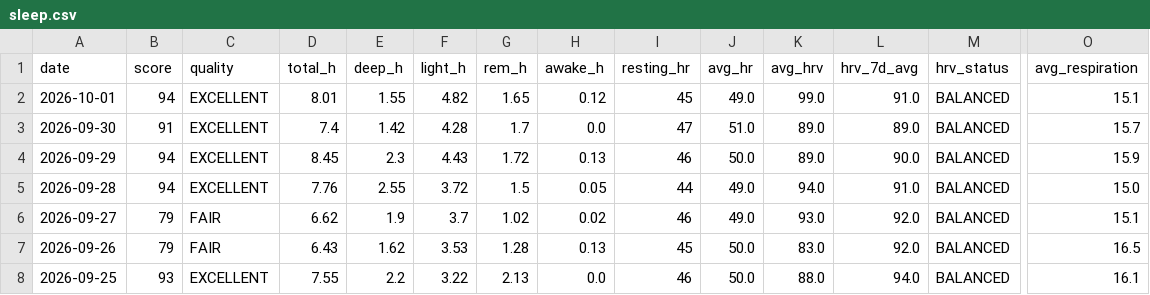
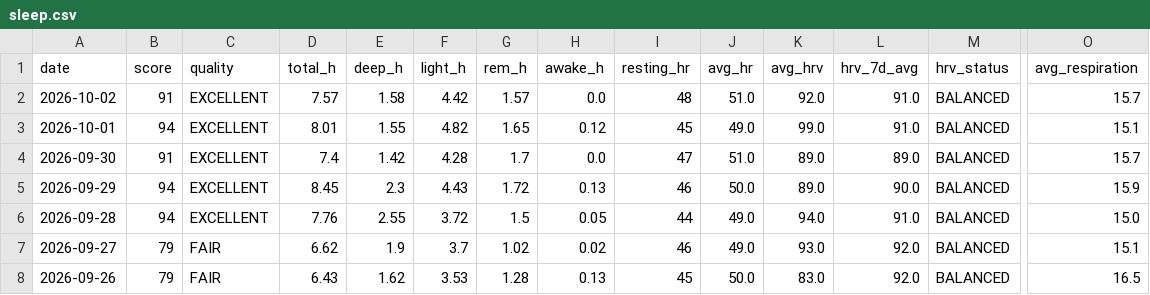
Before and after one commit to GeoffreyBian/train, a CSV file: data/sleep.csv, drawn as a sheet; only a part is shown, gaps mark what is left out; the shorter side is filled out with more unchanged rows; rows hold the shown columns only; the diff names each change by its address in the sheet, - before the commit and + after, or states it on an @@ line.

```diff
--- a/data/sleep.csv
+++ b/data/sleep.csv
+row 2: 2026-10-02 | 91 | EXCELLENT | 7.57 | 1.58 | 4.42 | 1.57 | 0.0 | 48 | 51.0 | 92.0 | 91.0 | BALANCED | 15.7
```
Also changed, not shown: data/daily.csv, data/readiness.csv, 2 other files.
